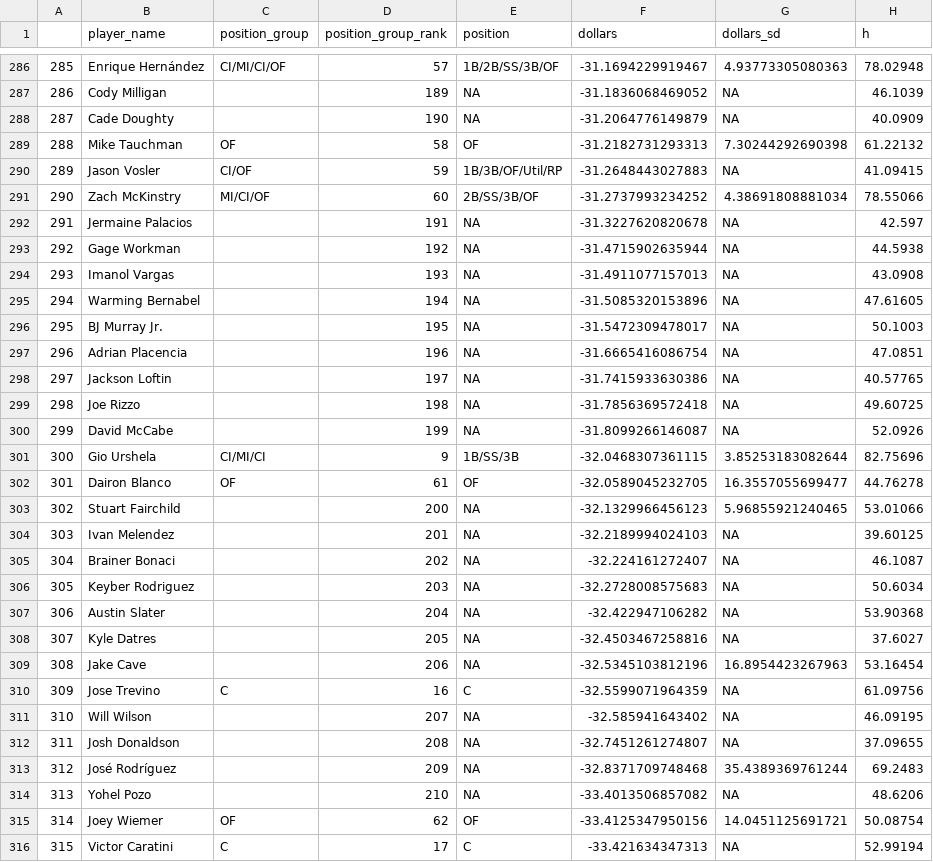
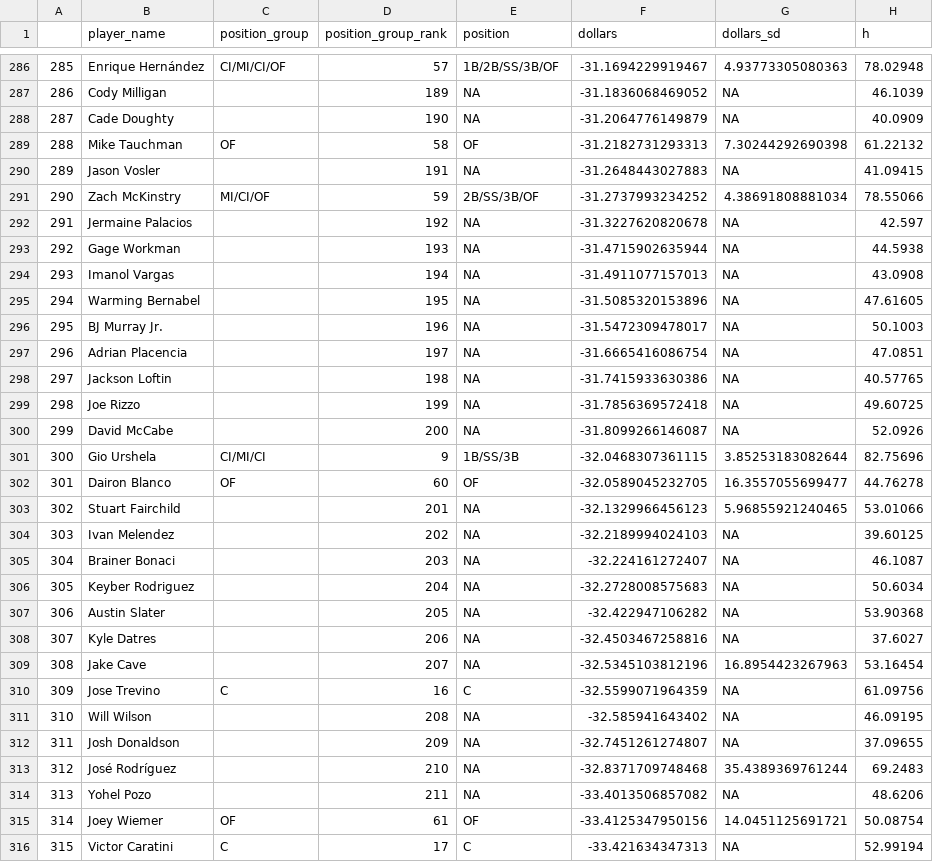
Before and after one commit to bdidds2/Betting, a CSV file: ottoneu/bum_bum_pitchers.csv, drawn as a sheet; only a part is shown, gaps mark what is left out; the diff covers the shown part only; the diff names each change by its address in the sheet, - before the commit and + after, or states it on an @@ line.

```diff
--- a/ottoneu/bum_bum_pitchers.csv
+++ b/ottoneu/bum_bum_pitchers.csv
-C290 (position_group): CI/OF
+C290 (position_group): (empty)
-D290 (position_group_rank): 59
+D290 (position_group_rank): 191
-E290 (position): 1B/3B/OF/Util/RP
+E290 (position): NA
-D291 (position_group_rank): 60
+D291 (position_group_rank): 59
-D292 (position_group_rank): 191
+D292 (position_group_rank): 192
-D293 (position_group_rank): 192
+D293 (position_group_rank): 193
-D294 (position_group_rank): 193
+D294 (position_group_rank): 194
-D295 (position_group_rank): 194
+D295 (position_group_rank): 195
-D296 (position_group_rank): 195
+D296 (position_group_rank): 196
-D297 (position_group_rank): 196
+D297 (position_group_rank): 197
-D298 (position_group_rank): 197
+D298 (position_group_rank): 198
-D299 (position_group_rank): 198
+D299 (position_group_rank): 199
-D300 (position_group_rank): 199
+D300 (position_group_rank): 200
-D302 (position_group_rank): 61
+D302 (position_group_rank): 60
-D303 (position_group_rank): 200
+D303 (position_group_rank): 201
-D304 (position_group_rank): 201
+D304 (position_group_rank): 202
-D305 (position_group_rank): 202
+D305 (position_group_rank): 203
-D306 (position_group_rank): 203
+D306 (position_group_rank): 204
-D307 (position_group_rank): 204
+D307 (position_group_rank): 205
-D308 (position_group_rank): 205
+D308 (position_group_rank): 206
-D309 (position_group_rank): 206
+D309 (position_group_rank): 207
-D311 (position_group_rank): 207
+D311 (position_group_rank): 208
-D312 (position_group_rank): 208
+D312 (position_group_rank): 209
-D313 (position_group_rank): 209
+D313 (position_group_rank): 210
-D314 (position_group_rank): 210
+D314 (position_group_rank): 211
-D315 (position_group_rank): 62
+D315 (position_group_rank): 61
```
Also changed, not shown: 1 added row, 1 removed row, 135 edited cells and row numbers in column A elsewhere in this file, ottoneu/all_hitters.csv, ottoneu/all_pitchers.csv, 4 other files.
